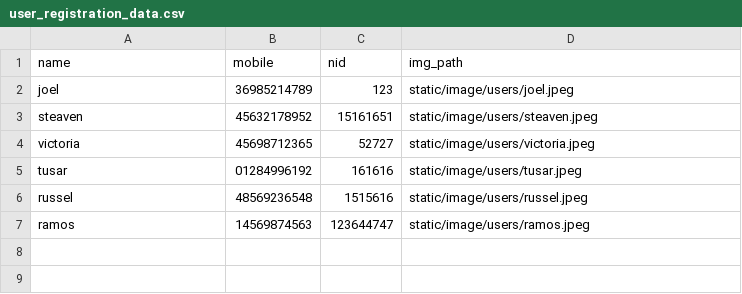
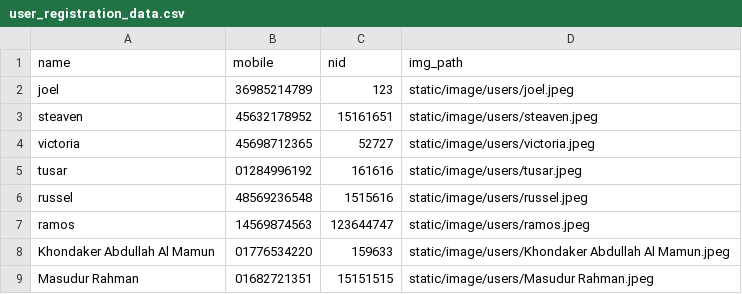
Before and after one commit to taufiq-ai/NLP-CV-Bengali_Speech_Chatbot, a CSV file: database/user_registration_data.csv, drawn as a sheet.

```diff
--- a/database/user_registration_data.csv
+++ b/database/user_registration_data.csv
@@ -7 +7,3 @@ russel,48569236548,1515616,static/image/users/russel.jpeg
 ramos,14569874563,123644747,static/image/users/ramos.jpeg
+Khondaker Abdullah Al Mamun,01776534220,159633,static/image/users/Khondaker Abdullah Al Mamun.jpeg
+Masudur Rahman,01682721351,15151515,static/image/users/Masudur Rahman.jpeg
```
Also changed, not shown: database/encoded_img.csv, 9 other files.
